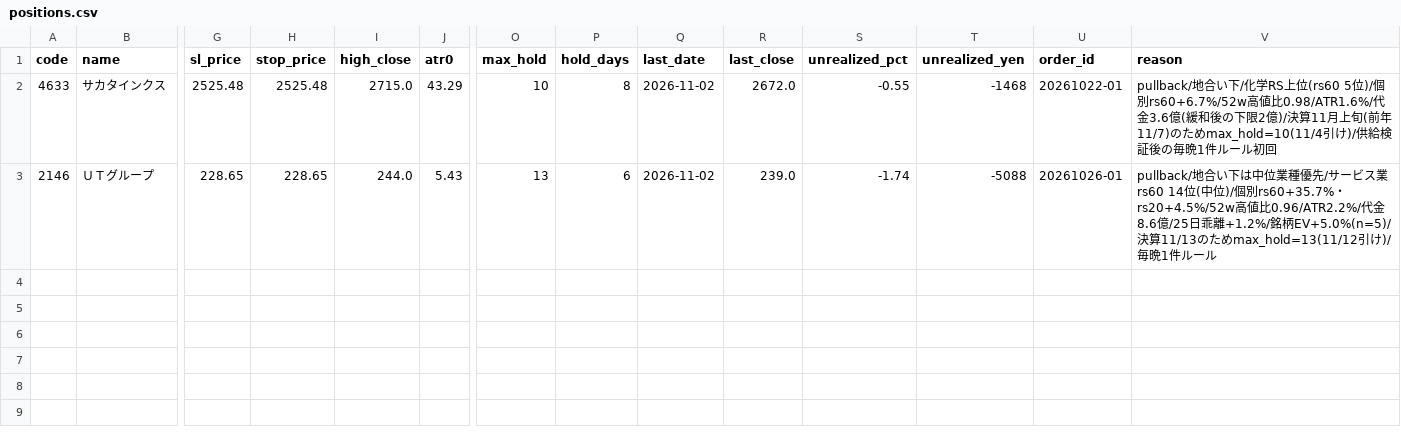
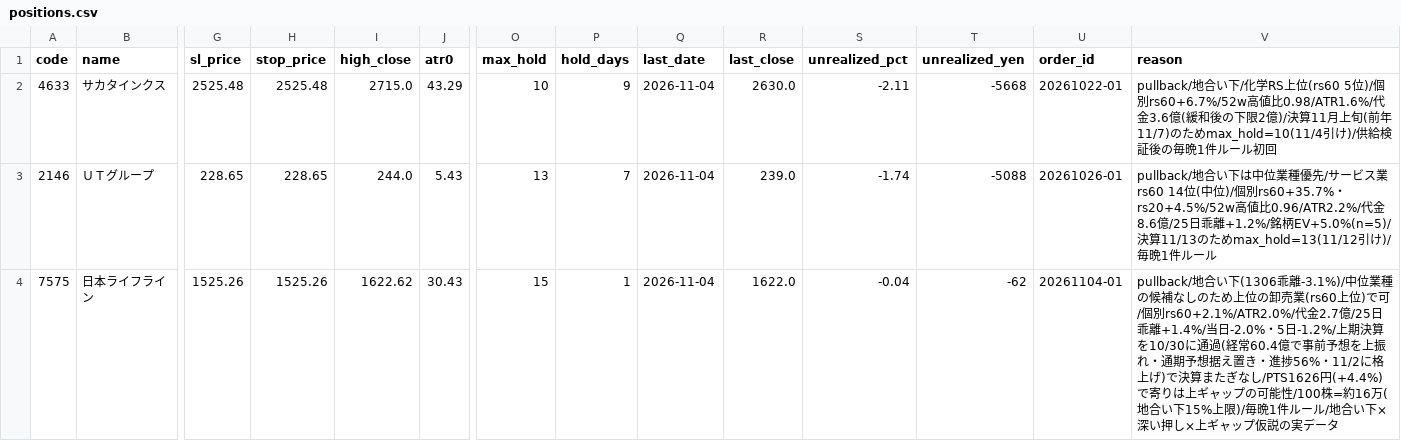
Before and after one commit to hiratora/stock-analysis, a CSV file: paper/positions.csv, drawn as a sheet; only a part is shown, gaps mark what is left out; rows hold the shown columns only; the diff names each change by its address in the sheet, - before the commit and + after, or states it on an @@ line.

```diff
--- a/paper/positions.csv
+++ b/paper/positions.csv
-P2 (hold_days): 8
+P2 (hold_days): 9
-Q2:Q3 (last_date): 2026-11-02
+Q2:Q3 (last_date): 2026-11-04
-R2 (last_close): 2672.0
+R2 (last_close): 2630.0
-S2 (unrealized_pct): -0.55
+S2 (unrealized_pct): -2.11
-T2 (unrealized_yen): -1468
+T2 (unrealized_yen): -5668
-P3 (hold_days): 6
+P3 (hold_days): 7
+row 4: 7575 | 日本ライフライン | 1525.26 | 1525.26 | 1622.62 | 30.43 | 15 | 1 | 2026-11-04 | 1622.0 | -0.04 | -62 | 20261104-01 | pullback/地合い下(1306乖離-3.1%)/中位業種の候補なしのため上位の卸売業(rs60上位)で可/個別rs60+2.1%/ATR2.0%/代金2.7億/25日乖離+1.4%/当日-2.0%・5日-1.2%/上期決算を10/30に通過(経常60.4億で事前予想を上振れ・通期予想据え置き・進捗56%・11/2に格上げ)で決算またぎなし/PTS1626円(+4.4%)で寄りは上ギャップの可能性/100株=約16万(地合い下15%上限)/毎晩1件ルール/地合い下×深い押し×上ギャップ仮説の実データ
```
Also changed, not shown: outputs/latest/events.csv, outputs/latest/ichimoku.csv, 24 other files.
